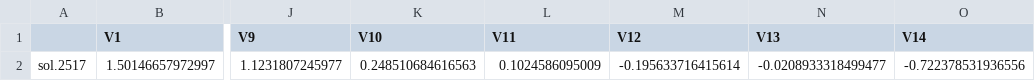
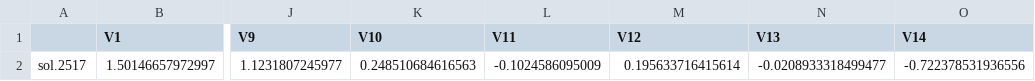
Before and after one commit to CYALJE/traffic_data, a CSV file: real data/best.csv, drawn as a sheet; only a part is shown, gaps mark what is left out; the diff names each change by its address in the sheet, - before the commit and + after, or states it on an @@ line.

Commit message:
Update best.csv

```diff
--- a/real data/best.csv
+++ b/real data/best.csv
-L2 (V11): 0.1024586095009
+L2 (V11): -0.1024586095009
-M2 (V12): -0.195633716415614
+M2 (V12): 0.195633716415614
```
